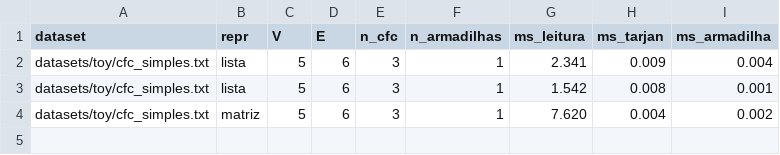
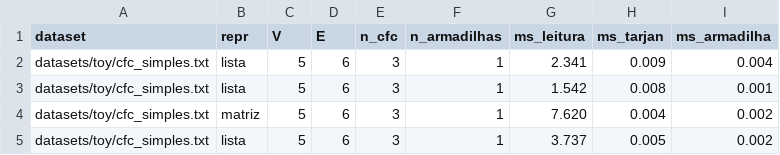
Before and after one commit to AmorimRafa/Projeto-Integrador-3B, a CSV file: results/resultados.csv, drawn as a sheet; the diff names each change by its address in the sheet, - before the commit and + after, or states it on an @@ line.

Commit message:
feat: comparacao das memorias de lista de matriz de adjacencia

```diff
--- a/results/resultados.csv
+++ b/results/resultados.csv
+row 5: datasets/toy/cfc_simples.txt | lista | 5 | 6 | 3 | 1 | 3.737 | 0.005 | 0.002
```
Also changed, not shown: 1 other file.
